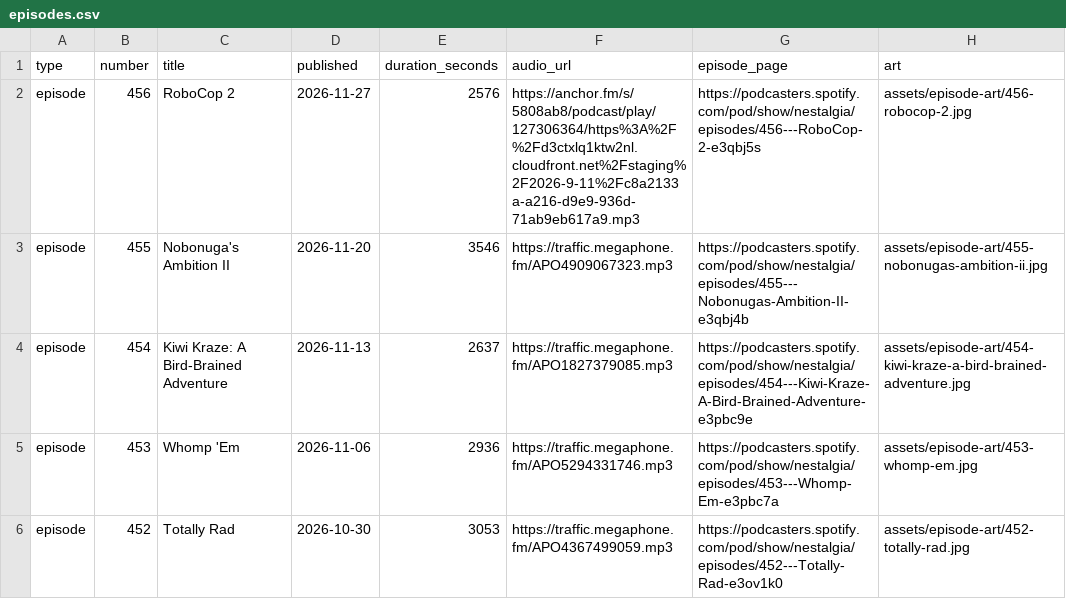
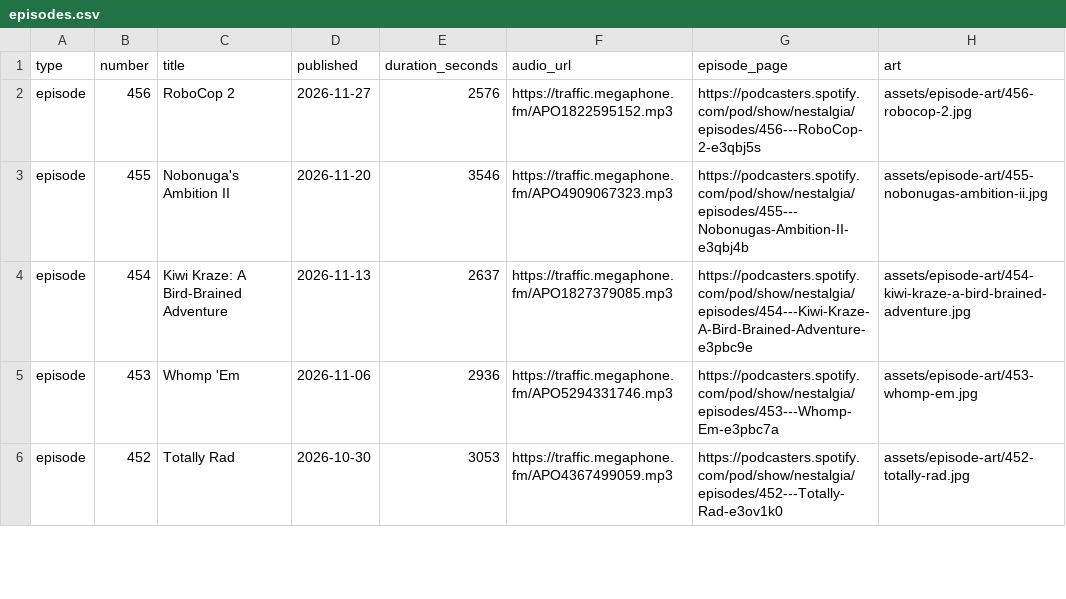
Before and after one commit to Xalechim/NEStalgia, a CSV file: data/episodes.csv, drawn as a sheet; only a part is shown; the diff names each change by its address in the sheet, - before the commit and + after, or states it on an @@ line.

```diff
--- a/data/episodes.csv
+++ b/data/episodes.csv
-F2 (audio_url): https://anchor.fm/s/5808ab8/podcast/play/127306364/https%3A%2F%2Fd3ctxlq1ktw2nl.cloudfront.net%2Fstaging%2F2026-9-11%2Fc8a2133a-a216-d9e9-936d-71ab9eb617a9.mp3
+F2 (audio_url): https://traffic.megaphone.fm/APO1822595152.mp3
```
Also changed, not shown: 1 other file.
